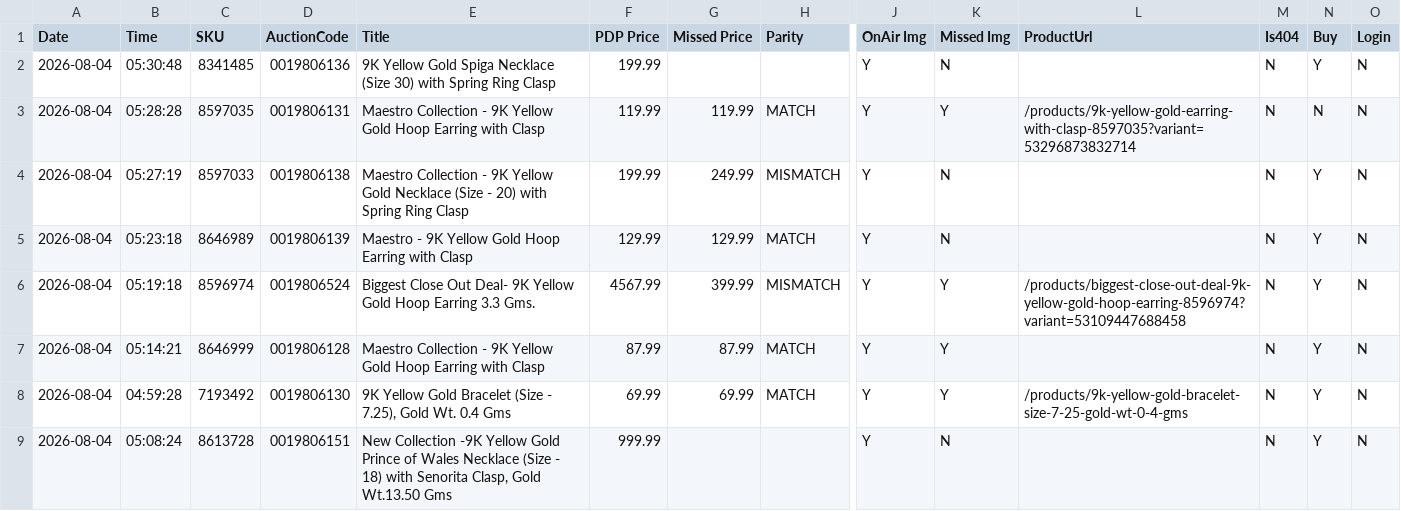
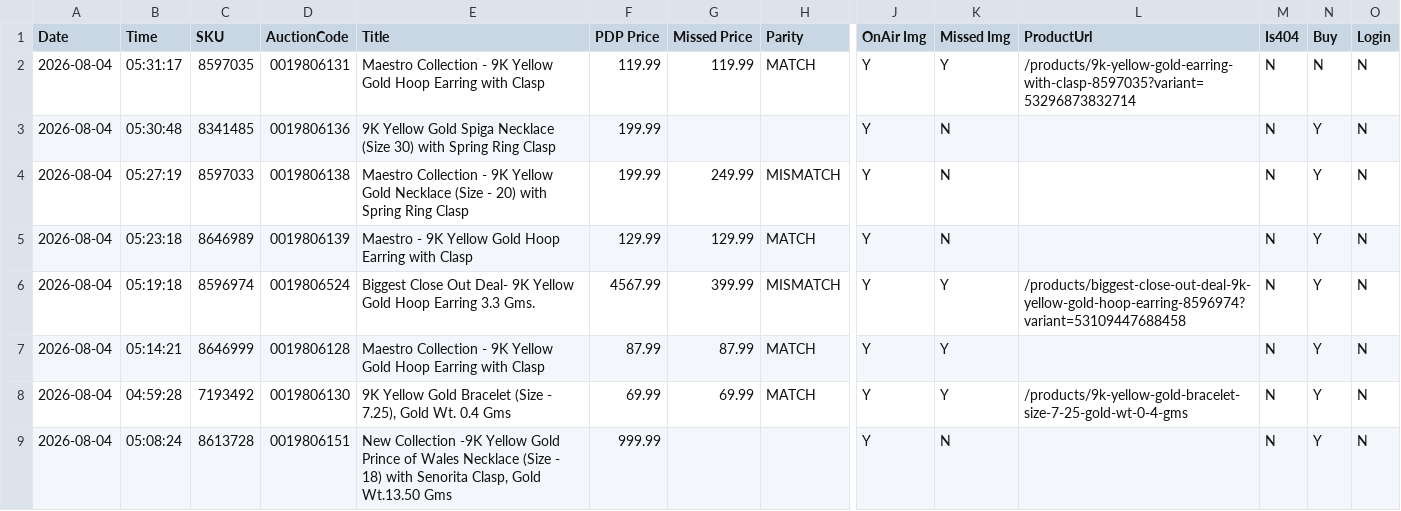
Before and after one commit to sanjanagandhi-vgl/live-tv-tracker, a CSV file: data/tjc_report.csv, drawn as a sheet; only a part is shown, gaps mark what is left out; removed rows and columns are numbered as before the commit, all else as after; rows hold the shown columns only; the diff names each change by its address in the sheet, - before the commit and + after, or states it on an @@ line.

```diff
--- a/data/tjc_report.csv
+++ b/data/tjc_report.csv
+row 2: 2026-08-04 | 05:31:17 | 8597035 | 0019806131 | Maestro Collection - 9K Yellow Gold Hoop Earring with Clasp | 119.99 | 119.99 | MATCH | Y | Y | /products/9k-yellow-gold-earring-with-clasp-8597035?variant=53296873832714 | N | N | N
-row 3: 2026-08-04 | 05:28:28 | 8597035 | 0019806131 | Maestro Collection - 9K Yellow Gold Hoop Earring with Clasp | 119.99 | 119.99 | MATCH | Y | Y | /products/9k-yellow-gold-earring-with-clasp-8597035?variant=53296873832714 | N | N | N
```
Also changed, not shown: 1 other file.
